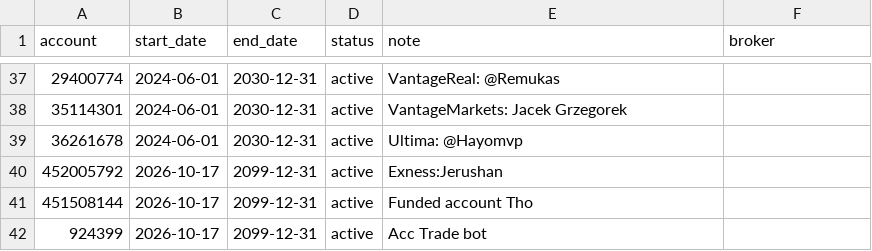
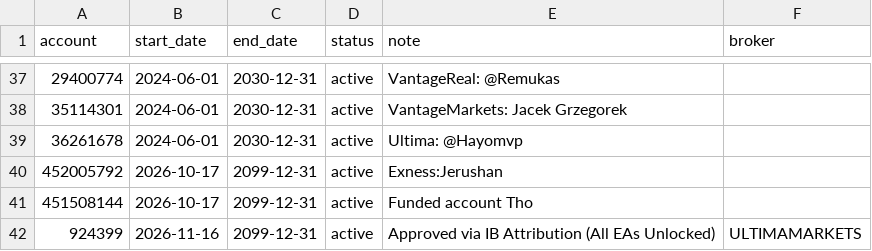
Before and after one commit to nguyenndn/ea-accounts, a CSV file: accounts.csv, drawn as a sheet; only a part is shown, gaps mark what is left out; the diff names each change by its address in the sheet, - before the commit and + after, or states it on an @@ line.

Commit message:
chore(license): sync 41 active EA accounts from TheNextTrade

```diff
--- a/accounts.csv
+++ b/accounts.csv
-B42 (start_date): 2026-10-17
+B42 (start_date): 2026-11-16
-E42 (note): Acc Trade bot
+E42 (note): Approved via IB Attribution (All EAs Unlocked)
-F42 (broker): (empty)
+F42 (broker): ULTIMAMARKETS
```
